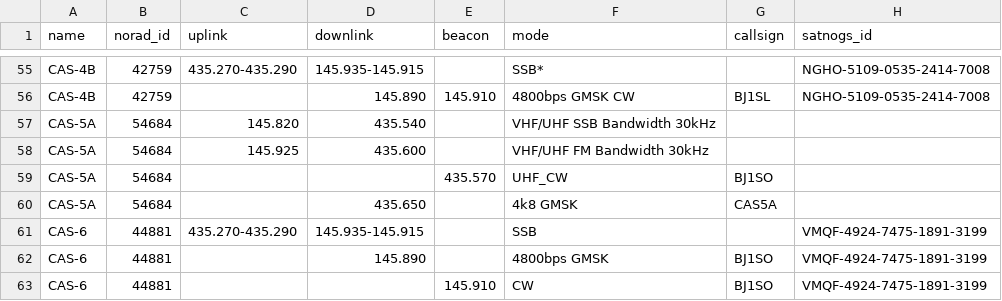
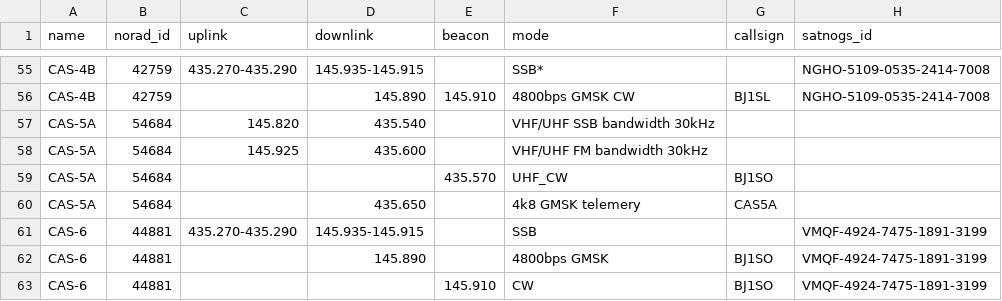
Before and after one commit to maruko8k/amateur-satellite-database, a CSV file: data/amsat-active-frequencies.csv, drawn as a sheet; only a part is shown, gaps mark what is left out.

```diff
--- a/data/amsat-active-frequencies.csv
+++ b/data/amsat-active-frequencies.csv
@@ -56,6 +56,6 @@ CAS-4B,42759,435.270-435.290,145.935-145.915,,SSB*,,NGHO-5109-0535-2414-7008
 CAS-4B,42759,,145.890,145.910,4800bps GMSK CW,BJ1SL,NGHO-5109-0535-2414-7008
-CAS-5A,54684,145.820,435.540,,VHF/UHF SSB Bandwidth 30kHz,,
-CAS-5A,54684,145.925,435.600,,VHF/UHF FM Bandwidth 30kHz,,
+CAS-5A,54684,145.820,435.540,,VHF/UHF SSB bandwidth 30kHz,,
+CAS-5A,54684,145.925,435.600,,VHF/UHF FM bandwidth 30kHz,,
 CAS-5A,54684,,,435.570,UHF_CW,BJ1SO,
-CAS-5A,54684,,435.650,,4k8 GMSK,CAS5A,
+CAS-5A,54684,,435.650,,4k8 GMSK telemery,CAS5A,
 CAS-6,44881,435.270-435.290,145.935-145.915,,SSB,,VMQF-4924-7475-1891-3199
```
Also changed, not shown: data/amsat-all-frequencies.csv, data/satnogs.csv, 3 other files.
